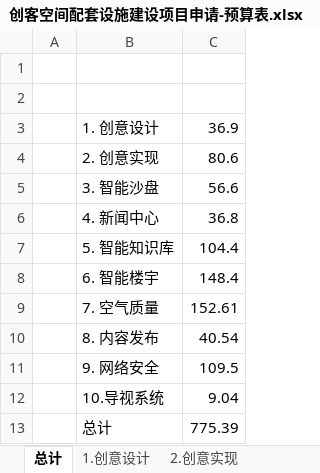
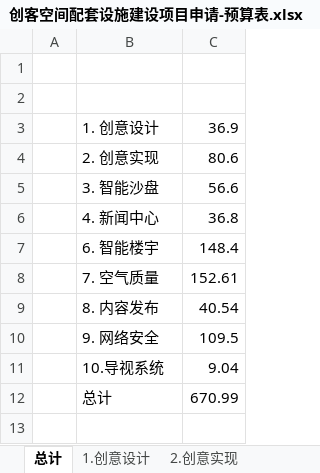
Before and after one commit to woodyme/i.center_my_workzone, an Excel workbook: 训练中心创客交叉融合空间建设/admin/新大楼规划建设/创客空间配套设施建设项目/创客空间配套设施建设项目申请-预算表.xlsx, sheet 总计, drawn as a sheet; values as stored, in another font and other column widths than the file's, no borders; removed rows and columns are numbered as before the commit, all else as after; the diff names each change by its address in the sheet, - before the commit and + after, or states it on an @@ line.

```diff
--- a/训练中心创客交叉融合空间建设/admin/新大楼规划建设/创客空间配套设施建设项目/创客空间配套设施建设项目申请-预算表.xlsx (sheet 总计)
+++ b/训练中心创客交叉融合空间建设/admin/新大楼规划建设/创客空间配套设施建设项目/创客空间配套设施建设项目申请-预算表.xlsx (sheet 总计)
-row 7:  | 5. 智能知识库 | 104.4
-C12: 775.39
+C12: 670.99
```
Also changed, not shown: other sheet tabs, 1 other file.
